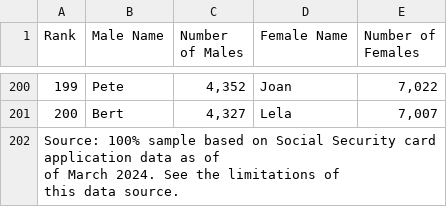
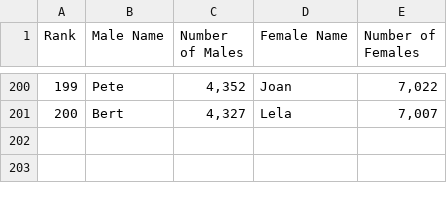
Before and after one commit to Duder-007/Project_3, a CSV file: Baby_Names_Start/baby_names_1910s.csv, drawn as a sheet; only a part is shown, gaps mark what is left out; ↵ is a line break in a cell; the diff names each change by its address in the sheet, - before the commit and + after, or states it on an @@ line.

Commit message:
changed

```diff
--- a/Baby_Names_Start/baby_names_1910s.csv
+++ b/Baby_Names_Start/baby_names_1910s.csv
-row 202: Source: 100% sample based on Social Security card application data as of ↵ of March 2024. See the limitations of ↵ this data source.
```
